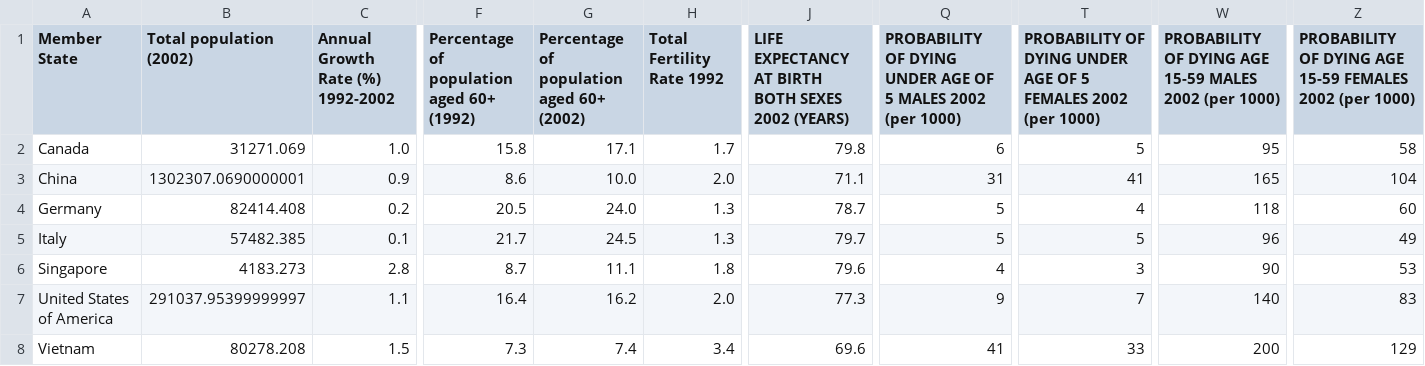
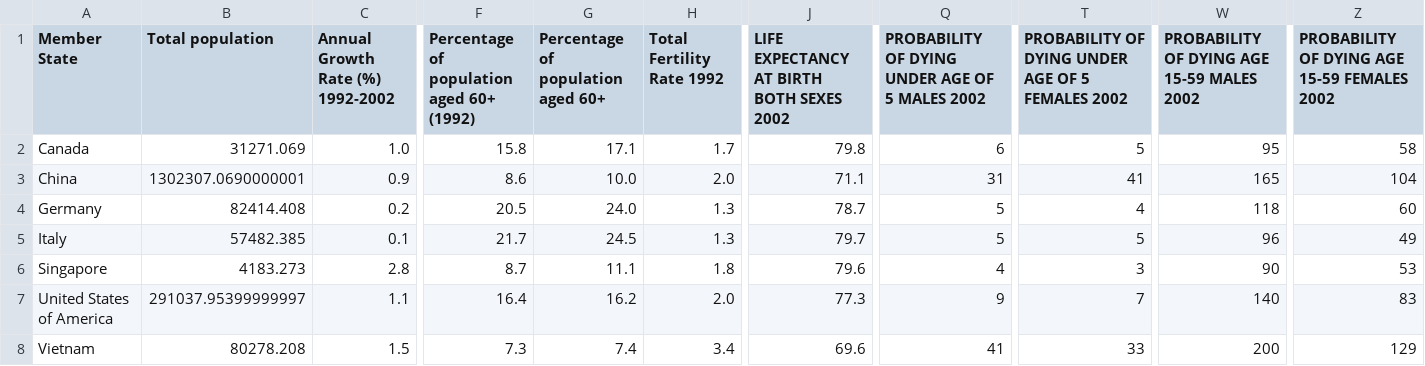
Before and after one commit to miholjcicmarko/BMI6106, a CSV file: Project copy/WHOselect.csv, drawn as a sheet; only a part is shown, gaps mark what is left out; the diff names each change by its address in the sheet, - before the commit and + after, or states it on an @@ line.

```diff
--- a/Project copy/WHOselect.csv
+++ b/Project copy/WHOselect.csv
-B1: Total population (2002)
+B1: Total population
-G1: Percentage of population aged 60+ (2002)
+G1: Percentage of population aged 60+
-J1: LIFE EXPECTANCY AT BIRTH BOTH SEXES 2002 (YEARS)
+J1: LIFE EXPECTANCY AT BIRTH BOTH SEXES 2002
-Q1: …MALES 2002 (per 1000)
+Q1: …MALES 2002
-T1: …FEMALES 2002 (per 1000)
+T1: …FEMALES 2002
-W1: …MALES 2002 (per 1000)
+W1: …MALES 2002
-Z1: …FEMALES 2002 (per 1000)
+Z1: …FEMALES 2002
```
Also changed, not shown: Project copy/dfW.csv, 2 other files.
